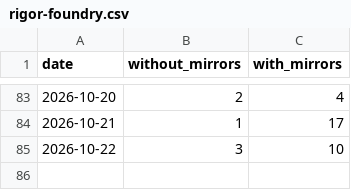
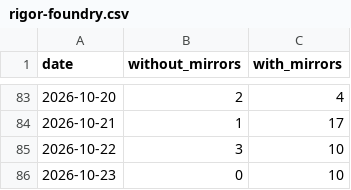
Before and after one commit to anulum/rigor-foundry, a CSV file: downloads/rigor-foundry.csv, drawn as a sheet; only a part is shown, gaps mark what is left out; the diff names each change by its address in the sheet, - before the commit and + after, or states it on an @@ line.

```diff
--- a/downloads/rigor-foundry.csv
+++ b/downloads/rigor-foundry.csv
+row 86: 2026-10-23 | 0 | 10
```
